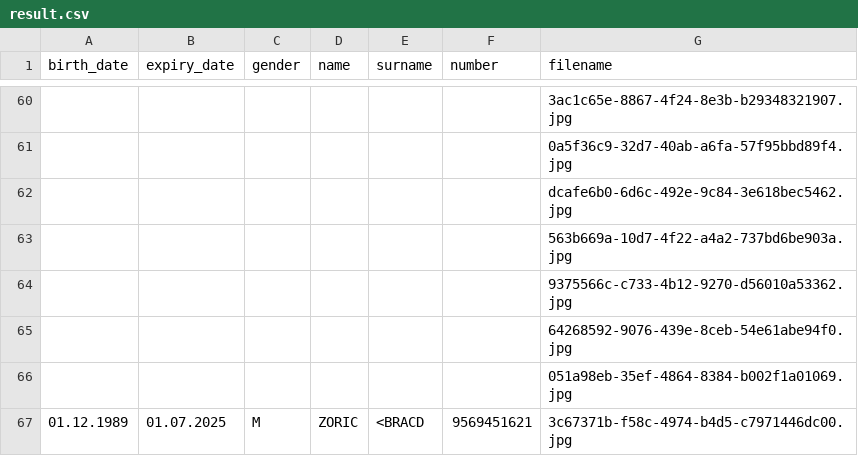
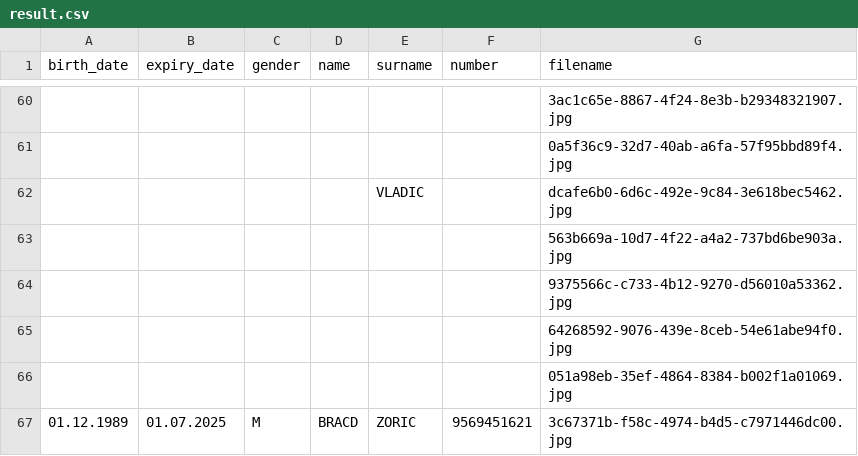
Before and after one commit to MiskLG/sc-2022-e2, a CSV file: izazovi/sc_2022_challenge_4/result.csv, drawn as a sheet; only a part is shown, gaps mark what is left out; the diff covers the shown part only.

```diff
--- a/izazovi/sc_2022_challenge_4/result.csv
+++ b/izazovi/sc_2022_challenge_4/result.csv
@@ -61,3 +61,3 @@ birth_date,expiry_date,gender,name,surname,number,filename
 ,,,,,,0a5f36c9-32d7-40ab-a6fa-57f95bbd89f4.jpg
-,,,,,,dcafe6b0-6d6c-492e-9c84-3e618bec5462.jpg
+,,,,VLADIC,,dcafe6b0-6d6c-492e-9c84-3e618bec5462.jpg
 ,,,,,,563b669a-10d7-4f22-a4a2-737bd6be903a.jpg
@@ -66,2 +66,2 @@ birth_date,expiry_date,gender,name,surname,number,filename
 ,,,,,,051a98eb-35ef-4864-8384-b002f1a01069.jpg
-01.12.1989,01.07.2025,M,ZORIC,<BRACD,9569451621,3c67371b-f58c-4974-b4d5-c7971446dc00.jpg
+01.12.1989,01.07.2025,M,BRACD,ZORIC,9569451621,3c67371b-f58c-4974-b4d5-c7971446dc00.jpg
```
Also changed, not shown: 17 added rows, 17 removed rows and 33 edited cells elsewhere in this file, 2 other files.
